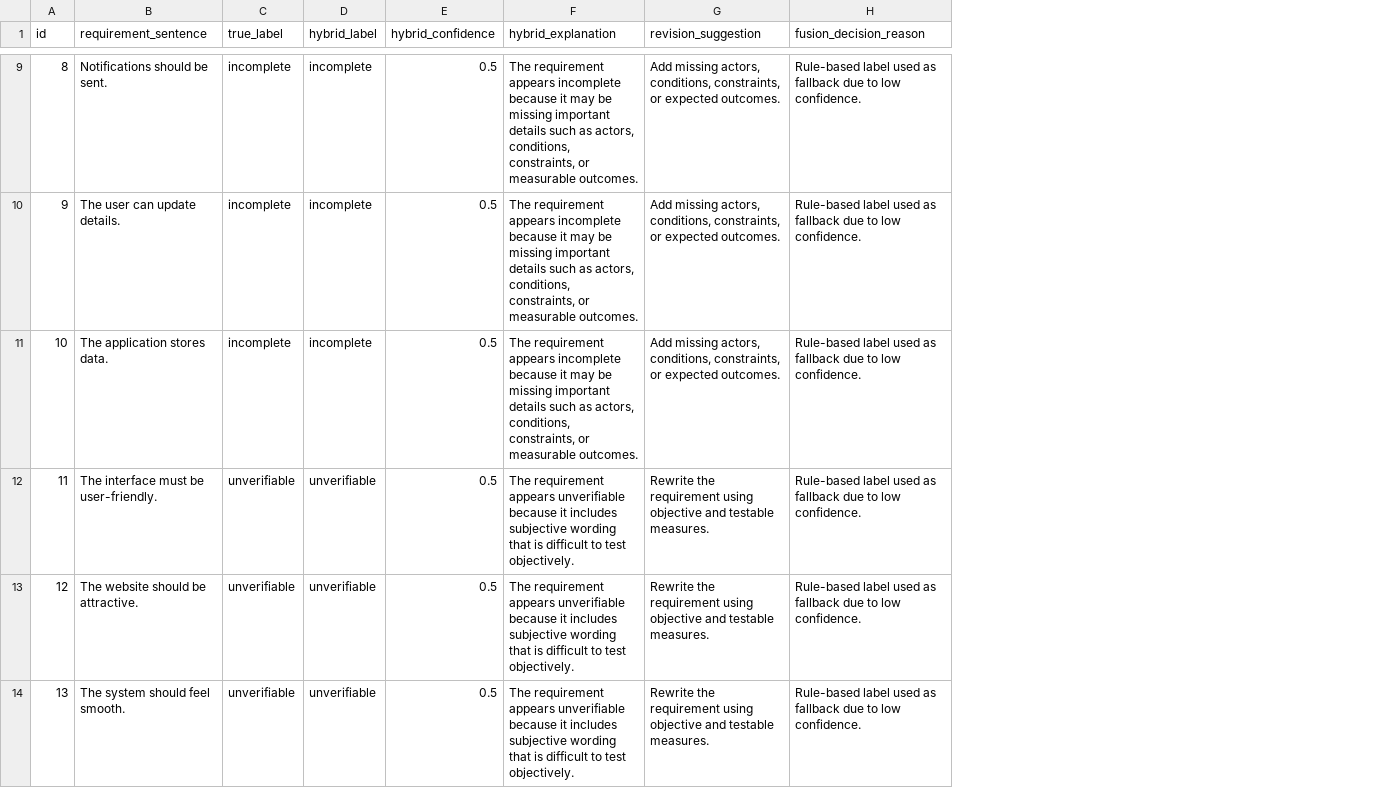
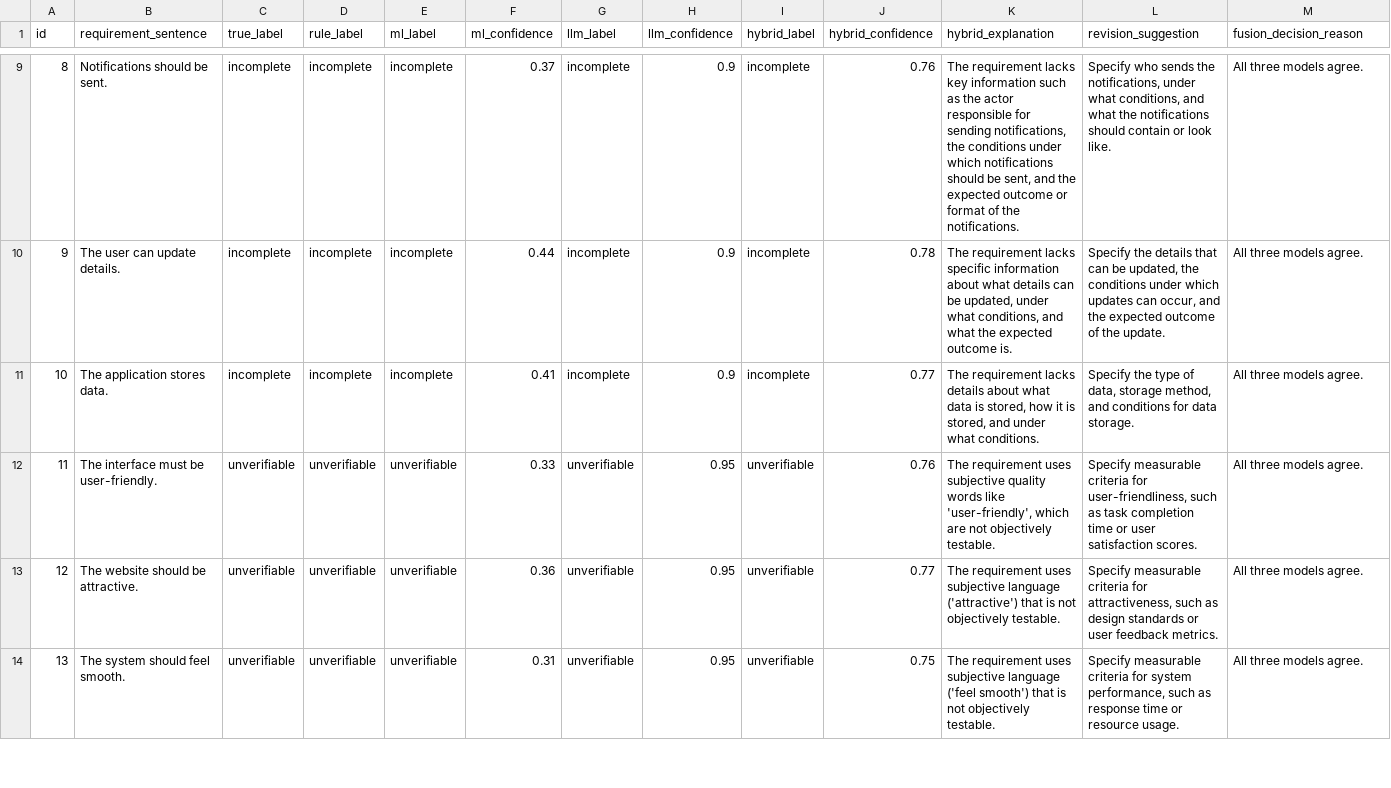
Before and after one commit to AnithaArule/ai-requirements-quality-detector, a CSV file: outputs/predictions/hybrid_predictions.csv, drawn as a sheet; only a part is shown, gaps mark what is left out; addresses are those after the commit; the diff covers the shown part only; the diff names each change by its address in the sheet, - before the commit and + after, or states it on an @@ line.

Commit message:
implemented llm classifier and hybrid predictions using hybird lmm

```diff
--- a/outputs/predictions/hybrid_predictions.csv
+++ b/outputs/predictions/hybrid_predictions.csv
+column D (rule_label), rows 9-14: incomplete | incomplete | incomplete | unverifiable | unverifiable | unverifiable
+column E (ml_label), rows 9-14: incomplete | incomplete | incomplete | unverifiable | unverifiable | unverifiable
+column F (ml_confidence), rows 9-14: 0.37 | 0.44 | 0.41 | 0.33 | 0.36 | 0.31
+column G (llm_label), rows 9-14: incomplete | incomplete | incomplete | unverifiable | unverifiable | unverifiable
+column H (llm_confidence), rows 9-14: 0.9 | 0.9 | 0.9 | 0.95 | 0.95 | 0.95
-J9 (hybrid_confidence): 0.5
+J9 (hybrid_confidence): 0.76
-K9 (hybrid_explanation): The requirement appears incomplete because it may be missing important details such as actors, conditions, constraints, or measurable outcomes.
+K9 (hybrid_explanation): The requirement lacks key information such as the actor responsible for sending notifications, the conditions under which notifications should be sent, and the expected outcome or format of the notifications.
-L9 (revision_suggestion): Add missing actors, conditions, constraints, or expected outcomes.
+L9 (revision_suggestion): Specify who sends the notifications, under what conditions, and what the notifications should contain or look like.
-M9:M14 (fusion_decision_reason): Rule-based label used as fallback due to low confidence.
+M9:M14 (fusion_decision_reason): All three models agree.
-J10 (hybrid_confidence): 0.5
+J10 (hybrid_confidence): 0.78
-K10 (hybrid_explanation): The requirement appears incomplete because it may be missing important details such as actors, conditions, constraints, or measurable outcomes.
+K10 (hybrid_explanation): The requirement lacks specific information about what details can be updated, under what conditions, and what the expected outcome is.
-L10 (revision_suggestion): Add missing actors, conditions, constraints, or expected outcomes.
+L10 (revision_suggestion): Specify the details that can be updated, the conditions under which updates can occur, and the expected outcome of the update.
-J11 (hybrid_confidence): 0.5
+J11 (hybrid_confidence): 0.77
-K11 (hybrid_explanation): The requirement appears incomplete because it may be missing important details such as actors, conditions, constraints, or measurable outcomes.
+K11 (hybrid_explanation): The requirement lacks details about what data is stored, how it is stored, and under what conditions.
-L11 (revision_suggestion): Add missing actors, conditions, constraints, or expected outcomes.
+L11 (revision_suggestion): Specify the type of data, storage method, and conditions for data storage.
-J12 (hybrid_confidence): 0.5
+J12 (hybrid_confidence): 0.76
-K12 (hybrid_explanation): The requirement appears unverifiable because it includes subjective wording that is difficult to test objectively.
+K12 (hybrid_explanation): The requirement uses subjective quality words like 'user-friendly', which are not objectively testable.
-L12 (revision_suggestion): Rewrite the requirement using objective and testable measures.
+L12 (revision_suggestion): Specify measurable criteria for user-friendliness, such as task completion time or user satisfaction scores.
-J13 (hybrid_confidence): 0.5
+J13 (hybrid_confidence): 0.77
-K13 (hybrid_explanation): The requirement appears unverifiable because it includes subjective wording that is difficult to test objectively.
+K13 (hybrid_explanation): The requirement uses subjective language ('attractive') that is not objectively testable.
-L13 (revision_suggestion): Rewrite the requirement using objective and testable measures.
+L13 (revision_suggestion): Specify measurable criteria for attractiveness, such as design standards or user feedback metrics.
-J14 (hybrid_confidence): 0.5
+J14 (hybrid_confidence): 0.75
-K14 (hybrid_explanation): The requirement appears unverifiable because it includes subjective wording that is difficult to test objectively.
+K14 (hybrid_explanation): The requirement uses subjective language ('feel smooth') that is not objectively testable.
-L14 (revision_suggestion): Rewrite the requirement using objective and testable measures.
+L14 (revision_suggestion): Specify measurable criteria for system performance, such as response time or resource usage.
```
Also changed, not shown: 104 edited cells elsewhere in this file, 12 other files.
